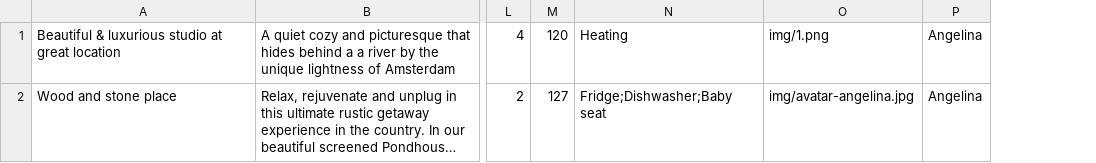
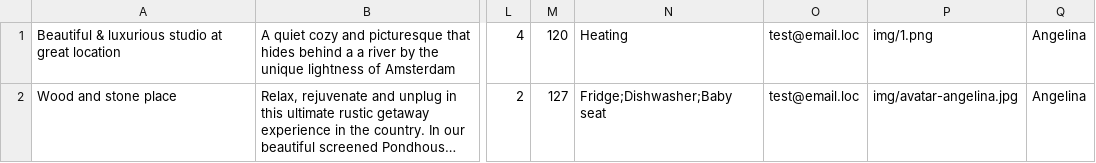
Before and after one commit to redcat-3/six-cities, a TSV file: mocks/mock-data.tsv, drawn as a sheet; only a part is shown, gaps mark what is left out; long unchanged cells end in …; the diff names each change by its address in the sheet, - before the commit and + after, or states it on an @@ line.

```diff
--- a/mocks/mock-data.tsv
+++ b/mocks/mock-data.tsv
+column O, rows 1-2: test@email.loc | test@email.loc
```
Also changed, not shown: 2 other files.
